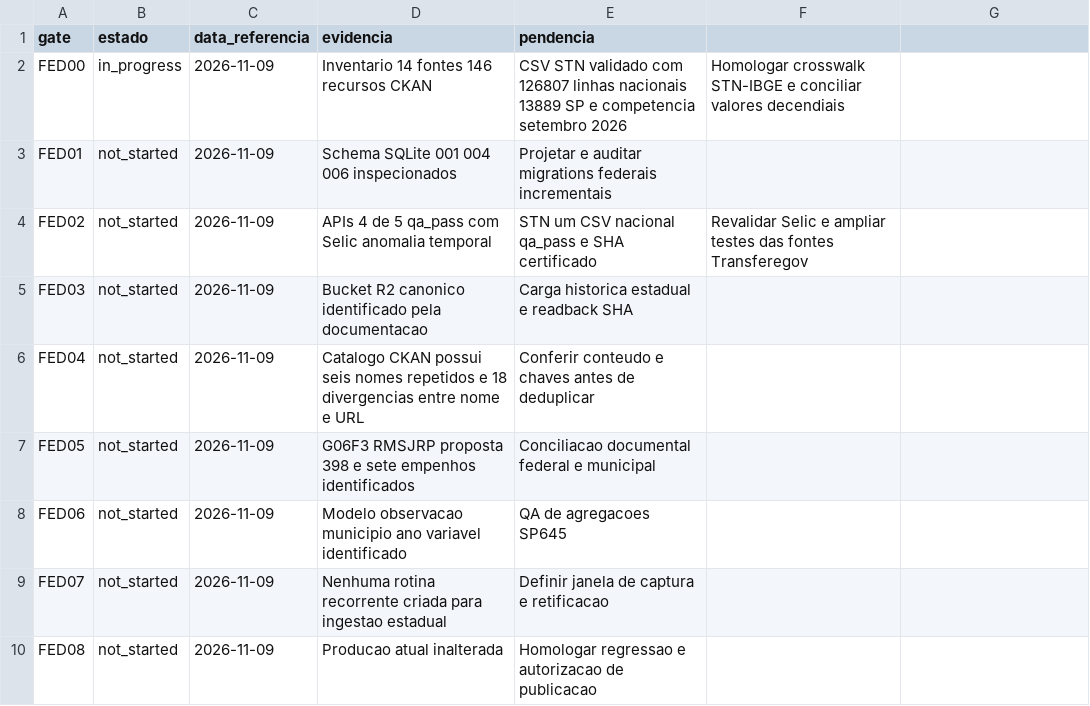
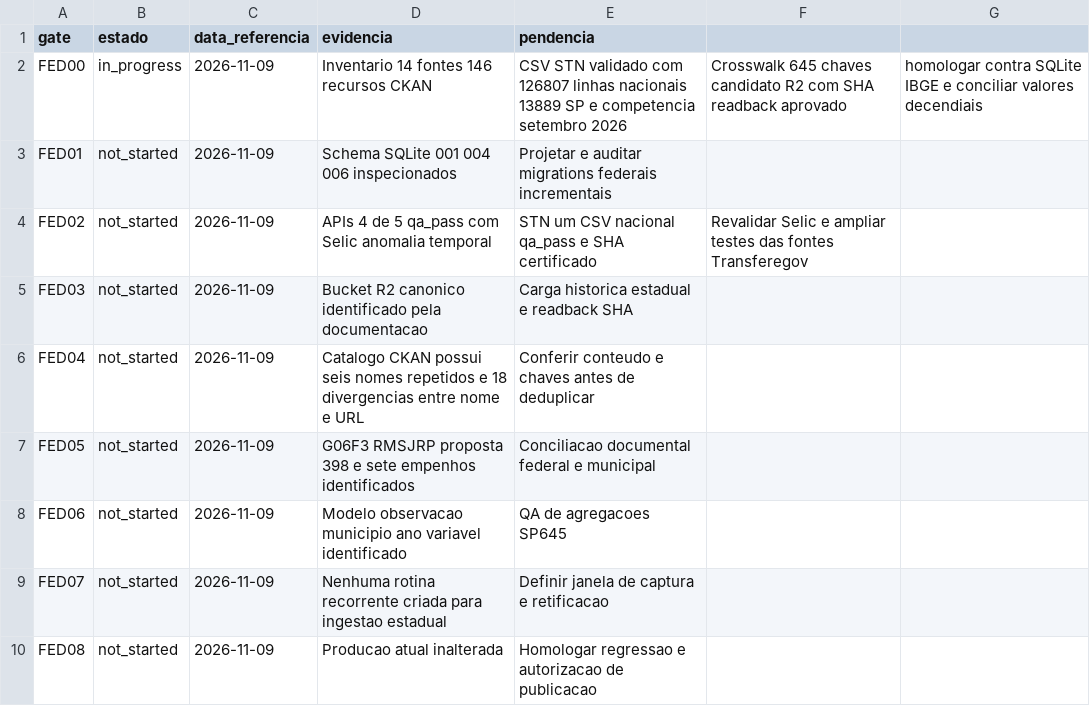
Before and after one commit to hilaliskandar/mapa_do_tesouro, a CSV file: governance/STATUS_FED_SP645.csv, drawn as a sheet.

Commit message:
docs: mark FED00 candidate crosswalk preserved in canonical R2 with QA

```diff
--- a/governance/STATUS_FED_SP645.csv
+++ b/governance/STATUS_FED_SP645.csv
@@ -1,3 +1,3 @@
 gate;estado;data_referencia;evidencia;pendencia
-FED00;in_progress;2026-11-09;Inventario 14 fontes 146 recursos CKAN; CSV STN validado com 126807 linhas nacionais 13889 SP e competencia setembro 2026;Homologar crosswalk STN-IBGE e conciliar valores decendiais
+FED00;in_progress;2026-11-09;Inventario 14 fontes 146 recursos CKAN; CSV STN validado com 126807 linhas nacionais 13889 SP e competencia setembro 2026;Crosswalk 645 chaves candidato R2 com SHA readback aprovado; homologar contra SQLite IBGE e conciliar valores decendiais
 FED01;not_started;2026-11-09;Schema SQLite 001 004 006 inspecionados;Projetar e auditar migrations federais incrementais
```
